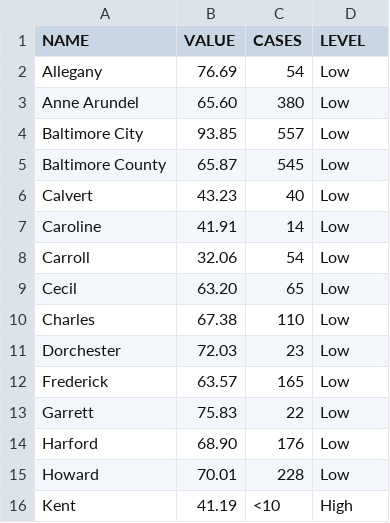
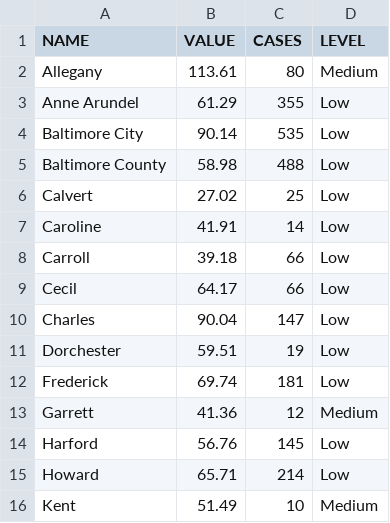
Before and after one commit to ngelbard/CNS, a CSV file: covid_counties.csv, drawn as a sheet; only a part is shown; the diff covers the shown part only.

```diff
--- a/covid_counties.csv
+++ b/covid_counties.csv
@@ -1,16 +1,16 @@
 NAME,VALUE,CASES,LEVEL
-Allegany,76.69,54,Low
-Anne Arundel,65.60,380,Low
-Baltimore City,93.85,557,Low
-Baltimore County,65.87,545,Low
-Calvert,43.23,40,Low
+Allegany,113.61,80,Medium
+Anne Arundel,61.29,355,Low
+Baltimore City,90.14,535,Low
+Baltimore County,58.98,488,Low
+Calvert,27.02,25,Low
 Caroline,41.91,14,Low
-Carroll,32.06,54,Low
-Cecil,63.20,65,Low
-Charles,67.38,110,Low
-Dorchester,72.03,23,Low
-Frederick,63.57,165,Low
-Garrett,75.83,22,Low
-Harford,68.90,176,Low
-Howard,70.01,228,Low
-Kent,41.19,<10,High
+Carroll,39.18,66,Low
+Cecil,64.17,66,Low
+Charles,90.04,147,Low
+Dorchester,59.51,19,Low
+Frederick,69.74,181,Low
+Garrett,41.36,12,Medium
+Harford,56.76,145,Low
+Howard,65.71,214,Low
+Kent,51.49,10,Medium
```
Also changed, not shown: 18 edited cells elsewhere in this file.
